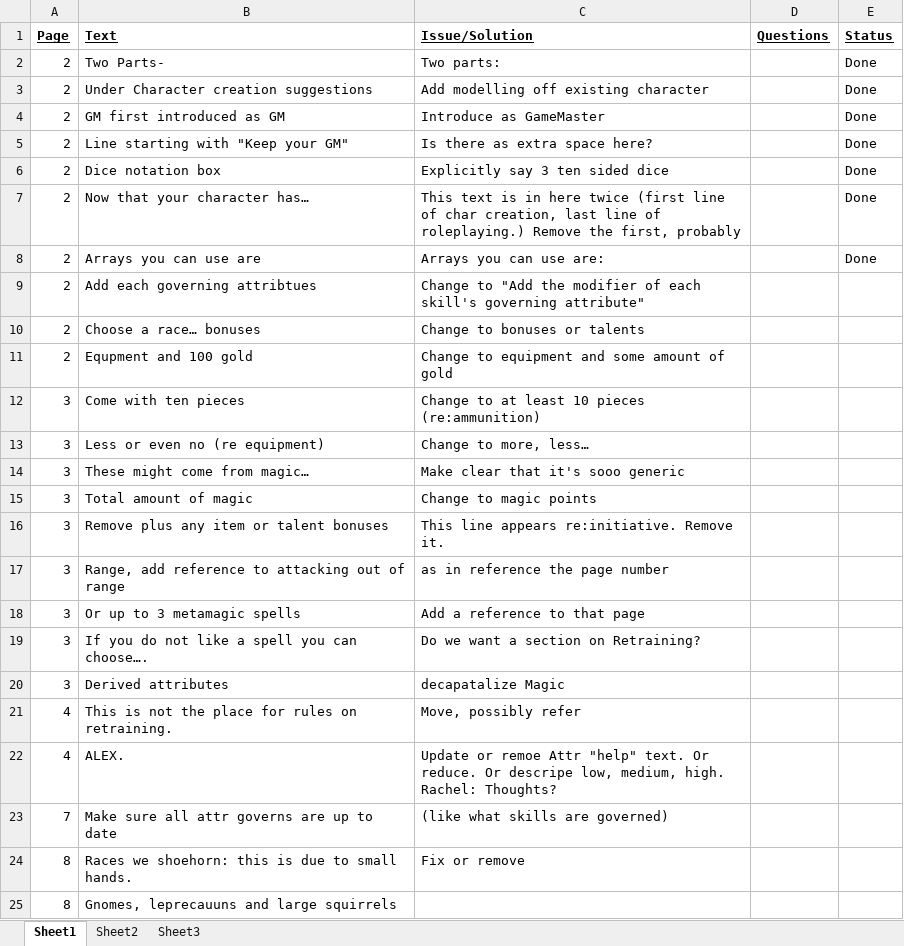
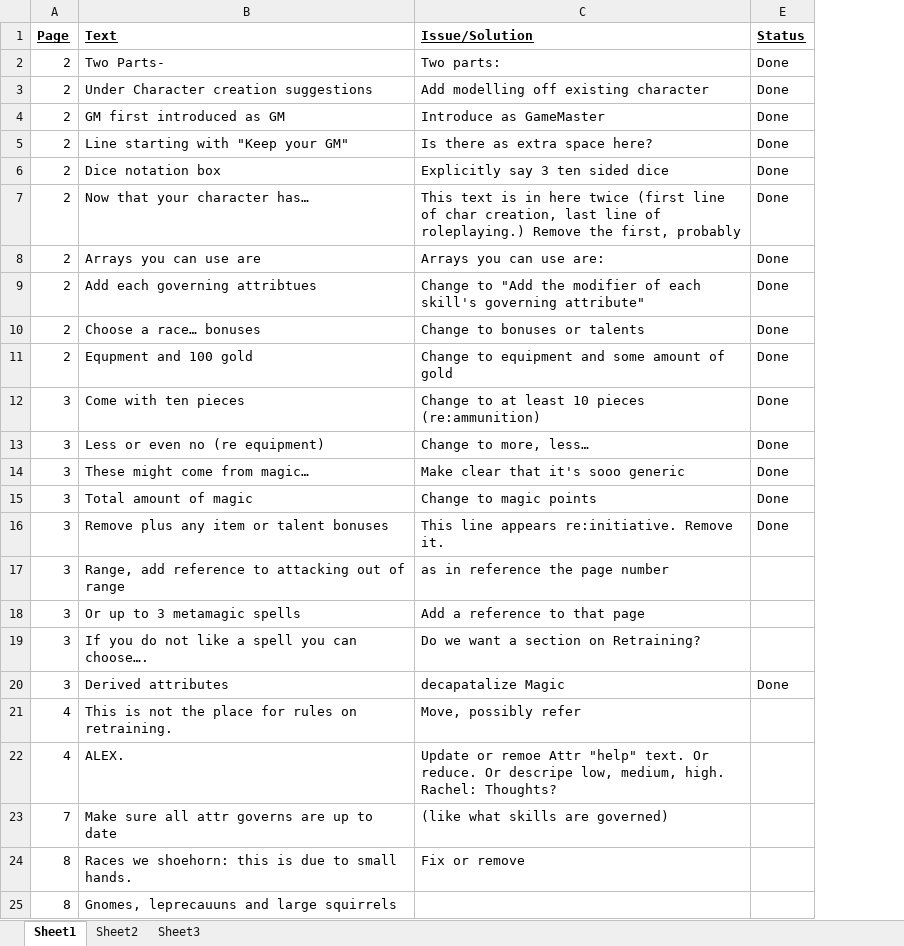
Before and after one commit to asr1/ChimeraRPG, an Excel workbook: TODO/Proofreading.xlsx, sheet Sheet1, drawn as a sheet; only a part is shown; values as stored, in another font and other column widths than the file's, no borders; the diff names each change by its address in the sheet, - before the commit and + after, or states it on an @@ line.

Commit message:
Added logo to repo, closed all skill-related issues (renamed nature, moved light armor, security, nature/survival, renamed craft/smith, removed discipline, removed endurance. Began proofreading updates.

```diff
--- a/TODO/Proofreading.xlsx (sheet Sheet1)
+++ b/TODO/Proofreading.xlsx (sheet Sheet1)
@@ column D (Questions) hidden, empty @@
-E9:E16 (Status): (empty)
+E9:E16 (Status): Done
-E20 (Status): (empty)
+E20 (Status): Done
```
Also changed, not shown: 3 other files.
